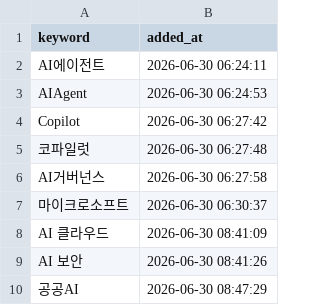
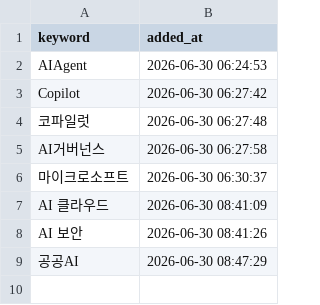
Before and after one commit to reinalee-bot/keyword-dashboard, a CSV file: data/tracked_keywords.csv, drawn as a sheet.

Commit message:
추적 삭제: AI에이전트

```diff
--- a/data/tracked_keywords.csv
+++ b/data/tracked_keywords.csv
@@ -1,3 +1,2 @@
 keyword,added_at
-AI에이전트,2026-06-30 06:24:11
 AIAgent,2026-06-30 06:24:53
```
